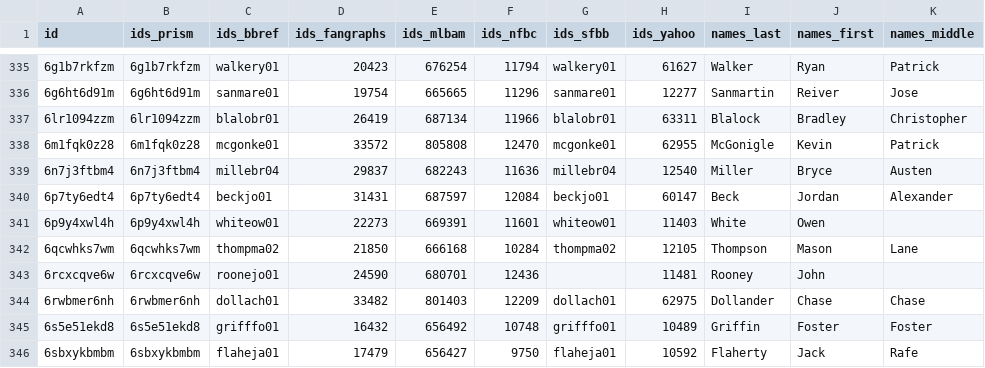
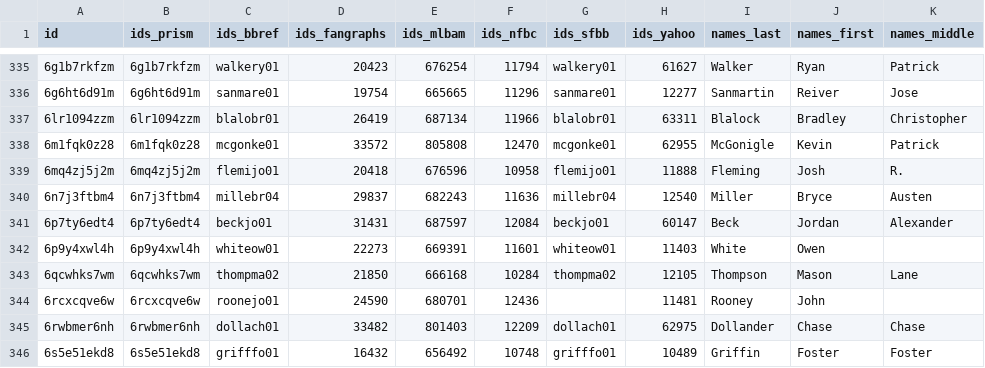
Before and after one commit to StatsVine/prism-registry, a CSV file: exports/mlb/player_ids/player_ids.csv, drawn as a sheet; only a part is shown, gaps mark what is left out; the shorter side is filled out with more unchanged rows; the diff names each change by its address in the sheet, - before the commit and + after, or states it on an @@ line.

```diff
--- a/exports/mlb/player_ids/player_ids.csv
+++ b/exports/mlb/player_ids/player_ids.csv
+row 339: 6mq4zj5j2m | 6mq4zj5j2m | flemijo01 | 20418 | 676596 | 10958 | flemijo01 | 11888 | Fleming | Josh | R.
```
Also changed, not shown: exports/mlb/players_mlb_profile/players_mlb_profile.csv, exports/mlb/players_mlb_roster/players_mlb_roster.csv, 45 other files.
